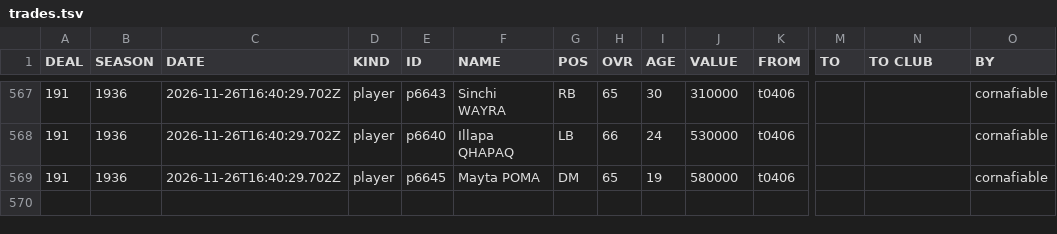
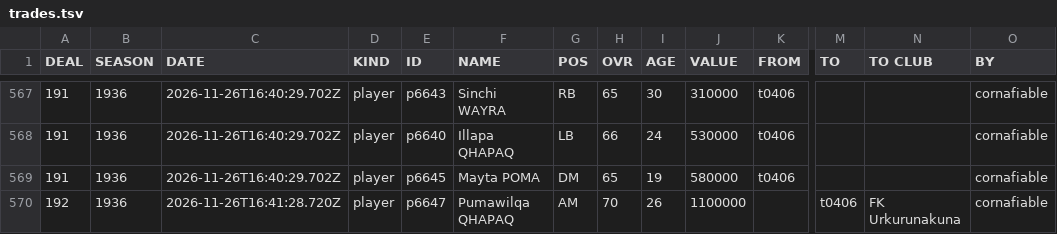
Before and after one commit to auroruse/avium-football-engine, a TSV file: public/avium/pstats/trades.tsv, drawn as a sheet; only a part is shown, gaps mark what is left out; rows hold the shown columns only; the diff names each change by its address in the sheet, - before the commit and + after, or states it on an @@ line.

```diff
--- a/public/avium/pstats/trades.tsv
+++ b/public/avium/pstats/trades.tsv
+row 570: 192 | 1936 | 2026-11-26T16:41:28.720Z | player | p6647 | Pumawilqa QHAPAQ | AM | 70 | 26 | 1100000 |  | t0406 | FK Urkurunakuna | cornafiable
```
Also changed, not shown: src/presets/ANT.tsv, 2 other files.
